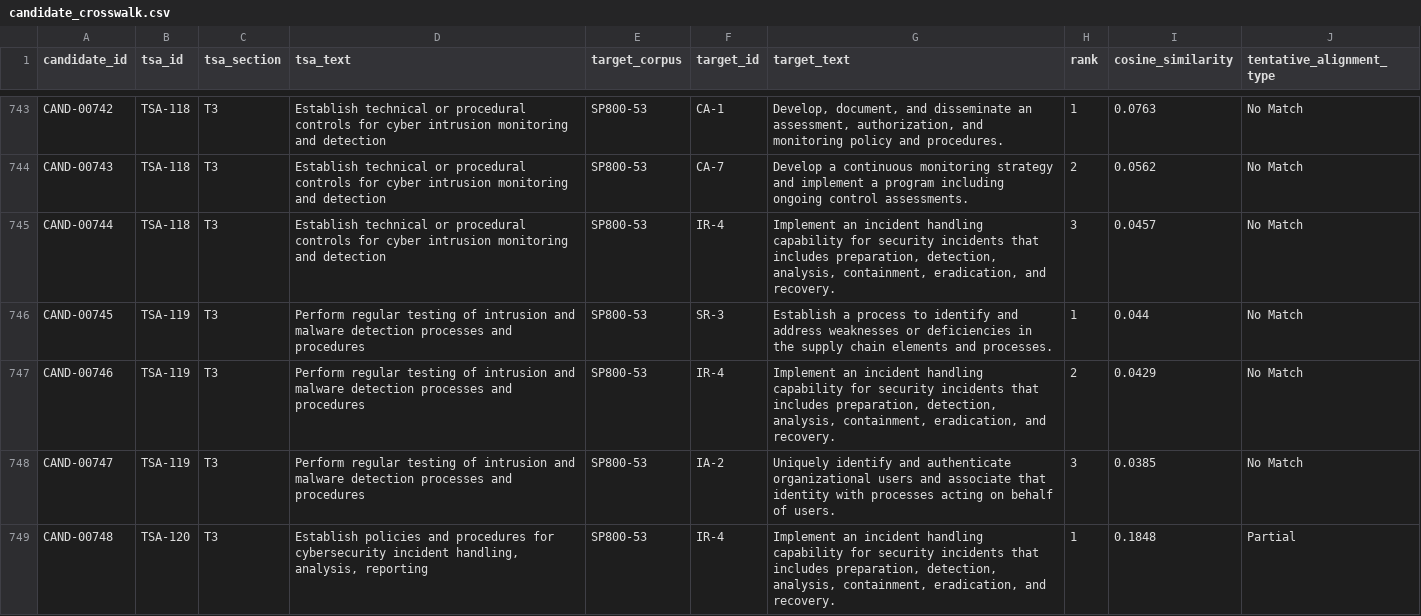
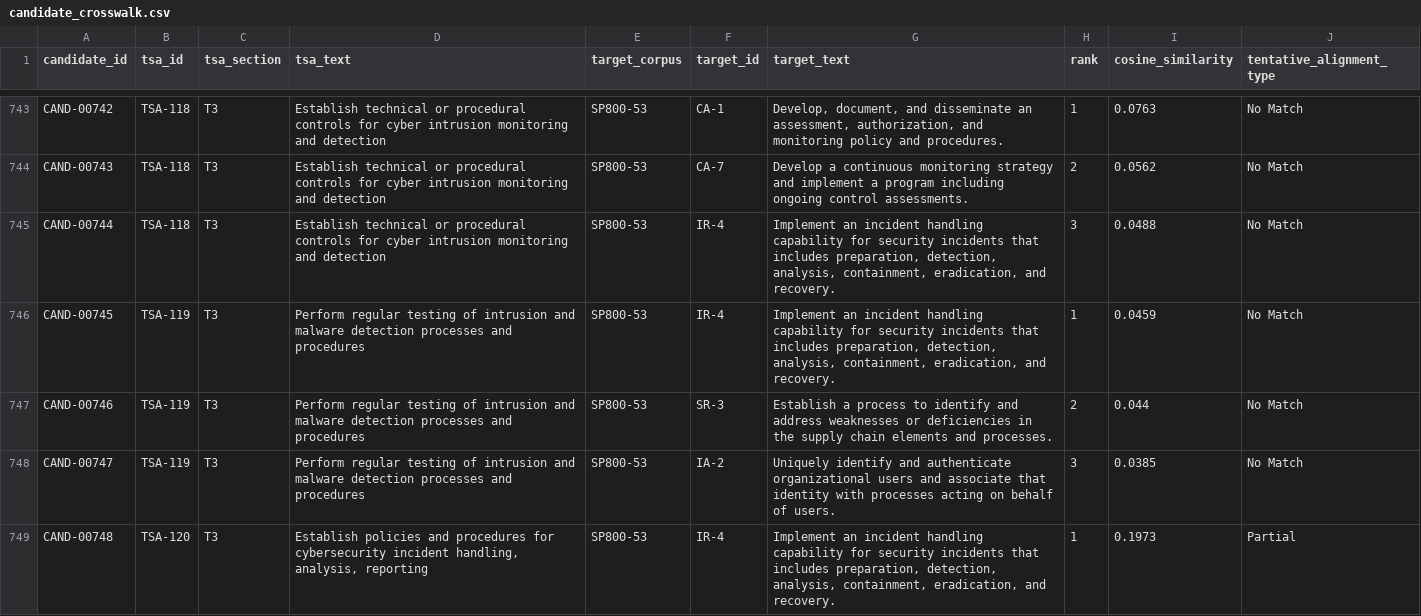
Before and after one commit to foikwuogu/tsa-nist-cpg-semantic-crosswalk, a CSV file: data/processed/candidate_crosswalk.csv, drawn as a sheet; only a part is shown, gaps mark what is left out; the diff covers the shown part only.

```diff
--- a/data/processed/candidate_crosswalk.csv
+++ b/data/processed/candidate_crosswalk.csv
@@ -744,6 +744,6 @@ CAND-00742,TSA-118,T3,Establish technical or procedural controls for cyber intru
 CAND-00743,TSA-118,T3,Establish technical or procedural controls for cyber intrusion monitoring and detection,SP800-53,CA-7,Develop a continuous monitoring strategy and implement a program including ongoing control assessments.,2,0.0562,No Match
-CAND-00744,TSA-118,T3,Establish technical or procedural controls for cyber intrusion monitoring and detection,SP800-53,IR-4,"Implement an incident handling capability for security incidents that includes preparation, detection, analysis, containment, eradication, and recovery.",3,0.0457,No Match
-CAND-00745,TSA-119,T3,Perform regular testing of intrusion and malware detection processes and procedures,SP800-53,SR-3,Establish a process to identify and address weaknesses or deficiencies in the supply chain elements and processes.,1,0.044,No Match
-CAND-00746,TSA-119,T3,Perform regular testing of intrusion and malware detection processes and procedures,SP800-53,IR-4,"Implement an incident handling capability for security incidents that includes preparation, detection, analysis, containment, eradication, and recovery.",2,0.0429,No Match
+CAND-00744,TSA-118,T3,Establish technical or procedural controls for cyber intrusion monitoring and detection,SP800-53,IR-4,"Implement an incident handling capability for security incidents that includes preparation, detection, analysis, containment, eradication, and recovery.",3,0.0488,No Match
+CAND-00745,TSA-119,T3,Perform regular testing of intrusion and malware detection processes and procedures,SP800-53,IR-4,"Implement an incident handling capability for security incidents that includes preparation, detection, analysis, containment, eradication, and recovery.",1,0.0459,No Match
+CAND-00746,TSA-119,T3,Perform regular testing of intrusion and malware detection processes and procedures,SP800-53,SR-3,Establish a process to identify and address weaknesses or deficiencies in the supply chain elements and processes.,2,0.044,No Match
 CAND-00747,TSA-119,T3,Perform regular testing of intrusion and malware detection processes and procedures,SP800-53,IA-2,Uniquely identify and authenticate organizational users and associate that identity with processes acting on behalf of users.,3,0.0385,No Match
-CAND-00748,TSA-120,T3,"Establish policies and procedures for cybersecurity incident handling, analysis, reporting",SP800-53,IR-4,"Implement an incident handling capability for security incidents that includes preparation, detection, analysis, containment, eradication, and recovery.",1,0.1848,Partial
+CAND-00748,TSA-120,T3,"Establish policies and procedures for cybersecurity incident handling, analysis, reporting",SP800-53,IR-4,"Implement an incident handling capability for security incidents that includes preparation, detection, analysis, containment, eradication, and recovery.",1,0.1973,Partial
```
Also changed, not shown: 76 edited cells elsewhere in this file, data/processed/statements_sp80053.csv, 12 other files.
